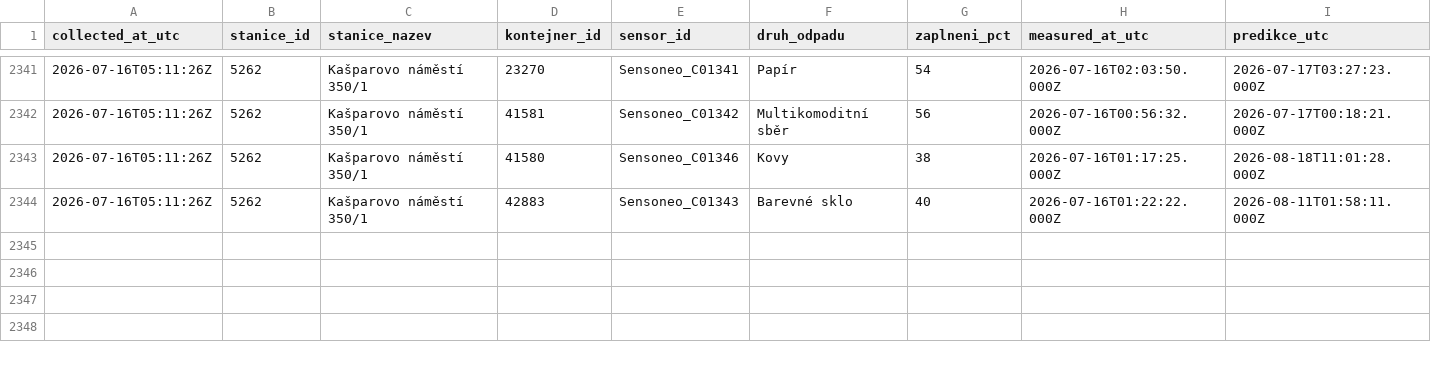
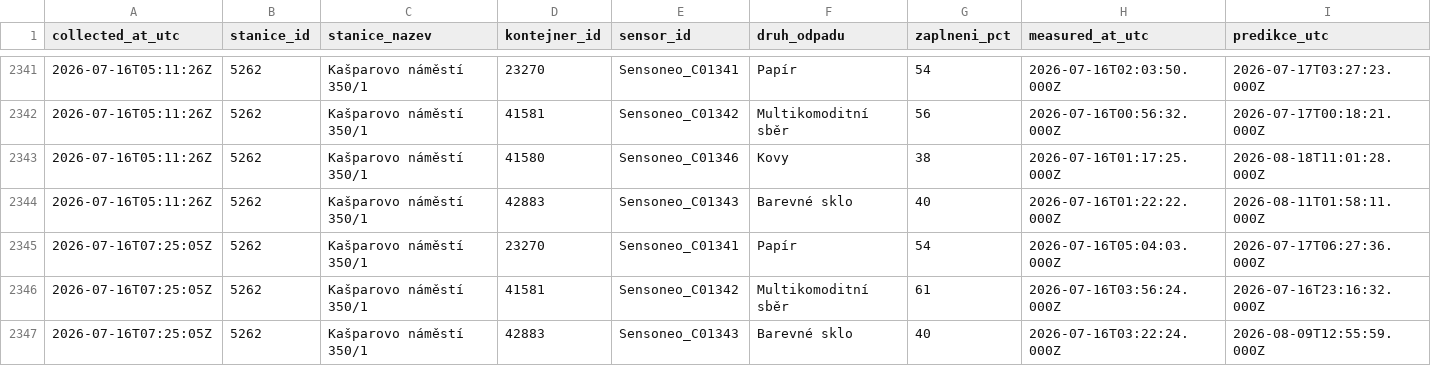
Before and after one commit to sim-mar/golemio_monitoring, a CSV file: kasparovo_namesti_odpady.csv, drawn as a sheet; only a part is shown, gaps mark what is left out; rows hold the shown columns only; the diff names each change by its address in the sheet, - before the commit and + after, or states it on an @@ line.

```diff
--- a/kasparovo_namesti_odpady.csv
+++ b/kasparovo_namesti_odpady.csv
+row 2345: 2026-07-16T07:25:05Z | 5262 | Kašparovo náměstí 350/1 | 23270 | Sensoneo_C01341 | Papír | 54 | 2026-07-16T05:04:03.000Z | 2026-07-17T06:27:36.000Z
+row 2346: 2026-07-16T07:25:05Z | 5262 | Kašparovo náměstí 350/1 | 41581 | Sensoneo_C01342 | Multikomoditní sběr | 61 | 2026-07-16T03:56:24.000Z | 2026-07-16T23:16:32.000Z
+row 2347: 2026-07-16T07:25:05Z | 5262 | Kašparovo náměstí 350/1 | 42883 | Sensoneo_C01343 | Barevné sklo | 40 | 2026-07-16T03:22:24.000Z | 2026-08-09T12:55:59.000Z
```
Also changed, not shown: 1 other file.
